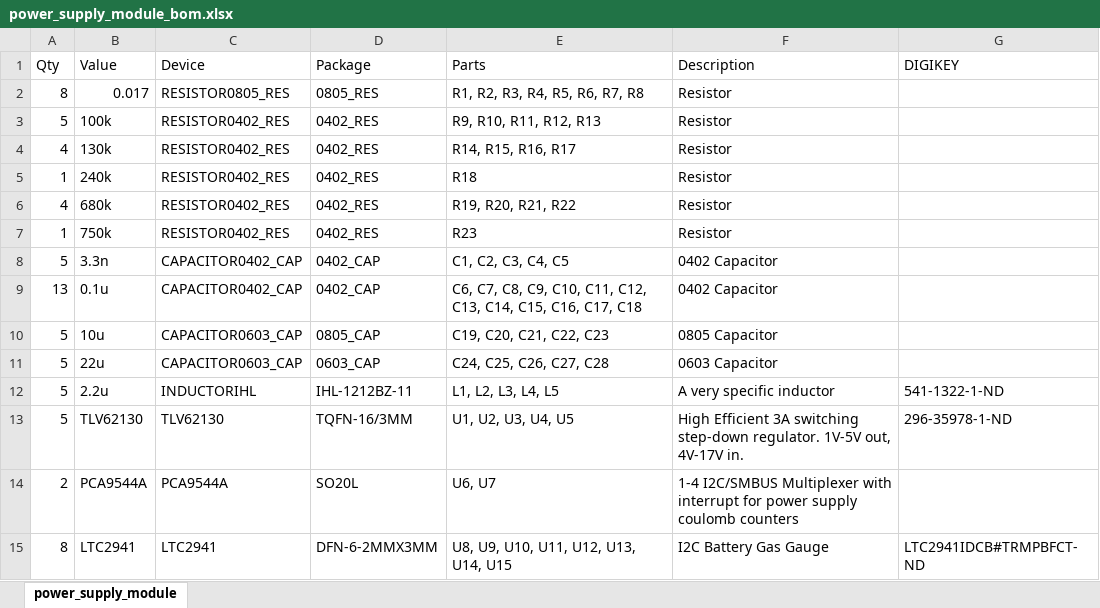
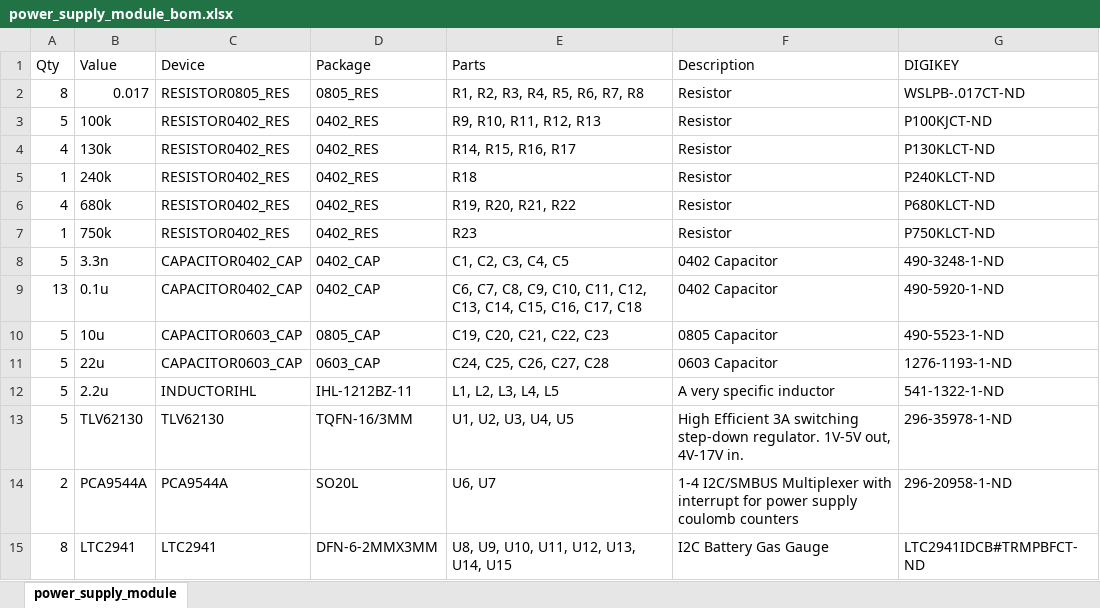
Before and after one commit to lab11/signpost, an Excel workbook: hardware/power_supply_module/rev_a/power_supply_module_bom.xlsx, sheet power_supply_module, drawn as a sheet; values as stored, in another font and other column widths than the file's, no borders; the diff names each change by its address in the sheet, - before the commit and + after, or states it on an @@ line.

Commit message:
added digikey part #s

```diff
--- a/hardware/power_supply_module/rev_a/power_supply_module_bom.xlsx (sheet power_supply_module)
+++ b/hardware/power_supply_module/rev_a/power_supply_module_bom.xlsx (sheet power_supply_module)
-G2 (DIGIKEY): (empty)
+G2 (DIGIKEY): WSLPB-.017CT-ND
-G3 (DIGIKEY): (empty)
+G3 (DIGIKEY): P100KJCT-ND
-G4 (DIGIKEY): (empty)
+G4 (DIGIKEY): P130KLCT-ND
-G5 (DIGIKEY): (empty)
+G5 (DIGIKEY): P240KLCT-ND
-G6 (DIGIKEY): (empty)
+G6 (DIGIKEY): P680KLCT-ND
-G7 (DIGIKEY): (empty)
+G7 (DIGIKEY): P750KLCT-ND
-G8 (DIGIKEY): (empty)
+G8 (DIGIKEY): 490-3248-1-ND
-G9 (DIGIKEY): (empty)
+G9 (DIGIKEY): 490-5920-1-ND
-G10 (DIGIKEY): (empty)
+G10 (DIGIKEY): 490-5523-1-ND
-G11 (DIGIKEY): (empty)
+G11 (DIGIKEY): 1276-1193-1-ND
-G14 (DIGIKEY): (empty)
+G14 (DIGIKEY): 296-20958-1-ND
```
